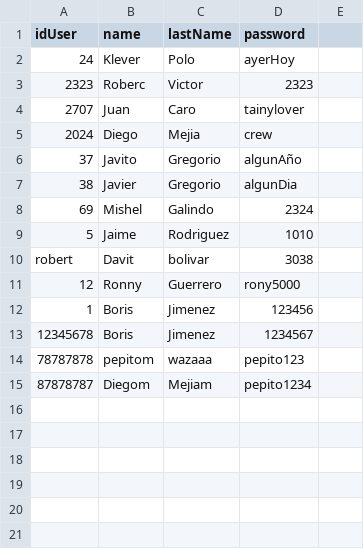
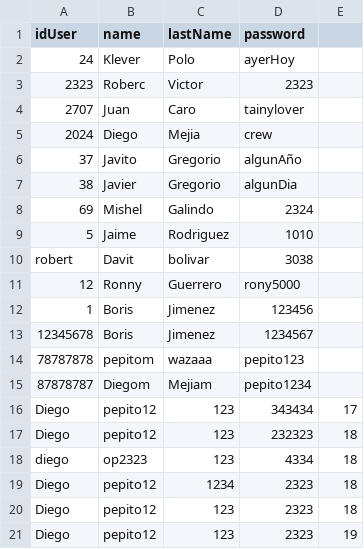
Before and after one commit to RobertMPD/SmartWasteBin, a CSV file: users.csv, drawn as a sheet.

```diff
--- a/users.csv
+++ b/users.csv
@@ -15 +15,7 @@ robert,Davit,bolivar,3038
 87878787,Diegom,Mejiam,pepito1234
+Diego,pepito12,123,343434,17
+Diego,pepito12,123,232323,18
+diego,op2323,123,4334,18
+Diego,pepito12,1234,2323,18
+Diego,pepito12,123,2323,18
+Diego,pepito12,123,2323,19
```
Also changed, not shown: 6 other files.
